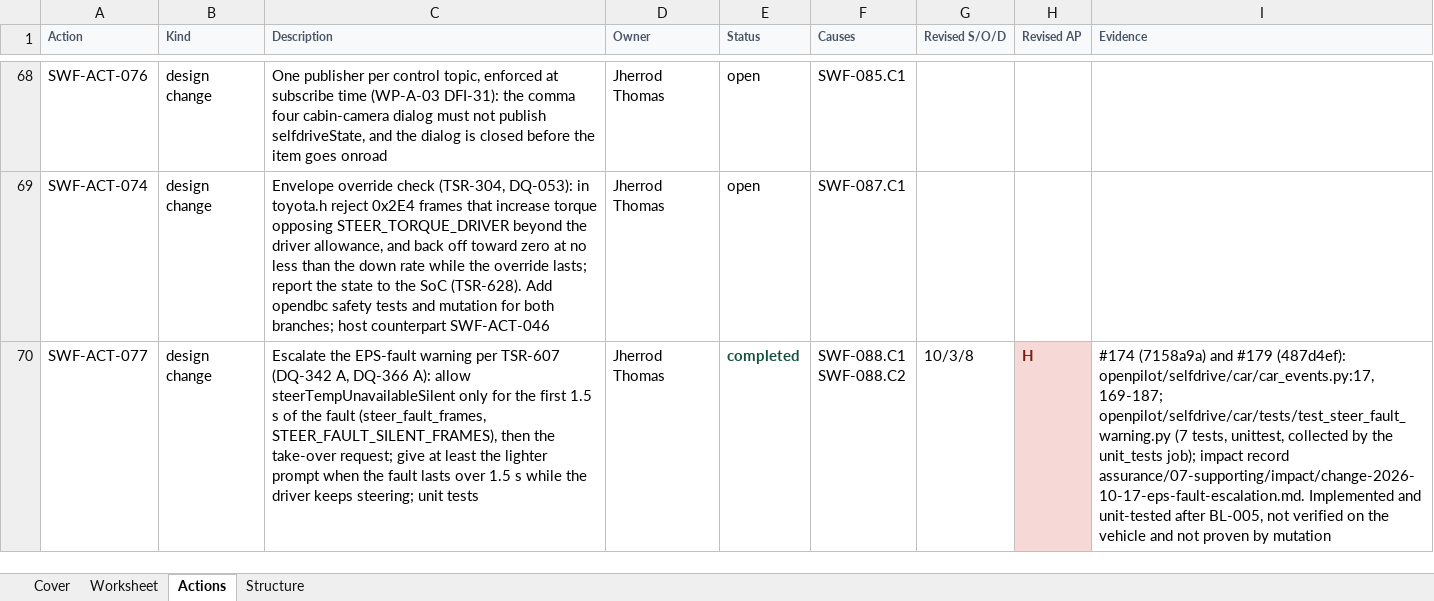
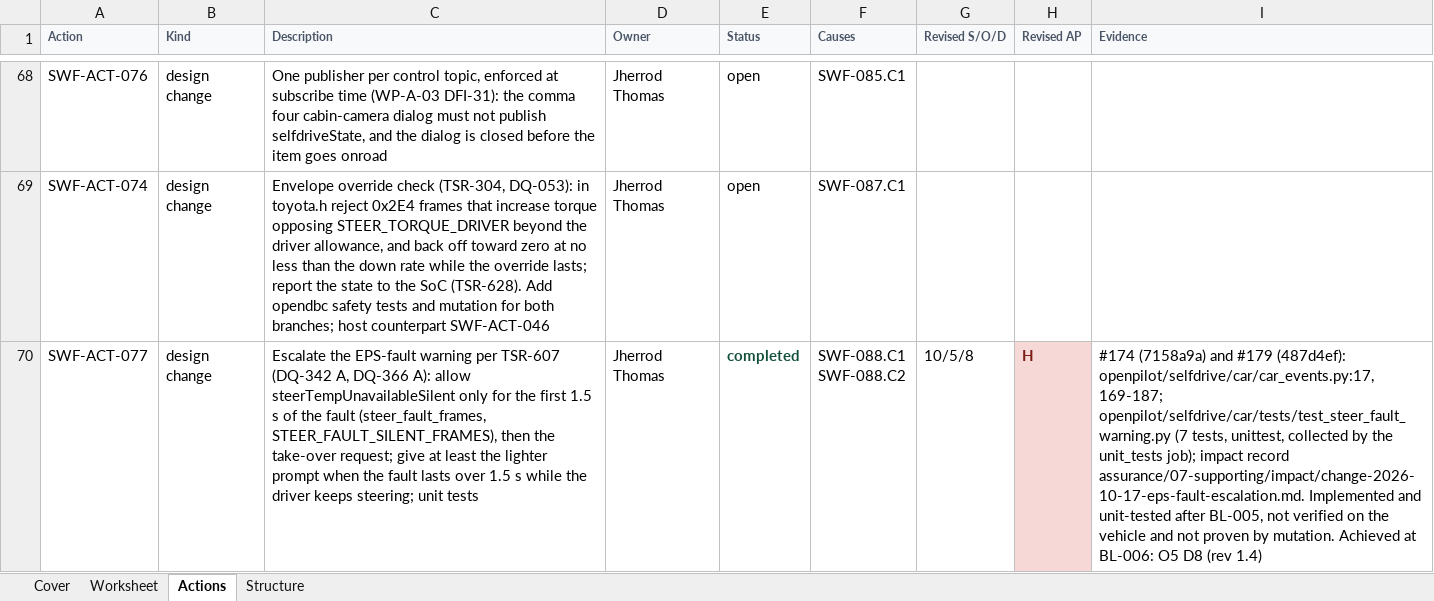
Before and after one commit to jherrodthomas/LionDriver, an Excel workbook: assurance/08-analyses/fmea/exports/review/sw-fmea-review.xlsx, sheet Actions, drawn as a sheet; only a part is shown, gaps mark what is left out; values as stored, in another font and other column widths than the file's, no borders; the diff covers the shown part only; the diff names each change by its address in the sheet, - before the commit and + after, or states it on an @@ line.

```diff
--- a/assurance/08-analyses/fmea/exports/review/sw-fmea-review.xlsx (sheet Actions)
+++ b/assurance/08-analyses/fmea/exports/review/sw-fmea-review.xlsx (sheet Actions)
-G70 (Revised S/O/D): 10/3/8
+G70 (Revised S/O/D): 10/5/8
-I70 (Evidence): …proven by mutation
+I70 (Evidence): …proven by mutation. Achieved at BL-006: O5 D8 (rev 1.4)
```
Also changed, not shown: 1 added row, 2 edited cells and cell formats elsewhere in this sheet, sheet Worksheet, sheet Cover, 33 other files.
